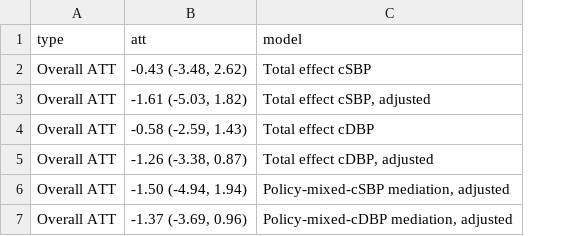
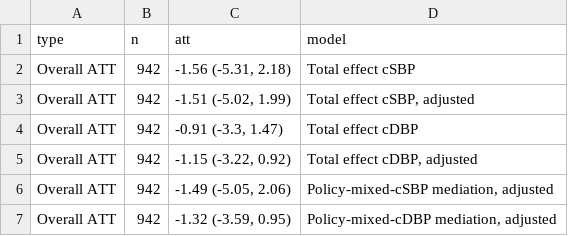
Before and after one commit to sbh4th/bhet-report, a CSV file: outputs/mixed_med_table_overall.csv, drawn as a sheet; addresses are those after the commit; the diff names each change by its address in the sheet, - before the commit and + after, or states it on an @@ line.

Commit message:
Revise mixed combustion mediation table

```diff
--- a/outputs/mixed_med_table_overall.csv
+++ b/outputs/mixed_med_table_overall.csv
+column B (n), rows 2-7: all 942
-C2 (att): -0.43 (-3.48, 2.62)
+C2 (att): -1.56 (-5.31, 2.18)
-C3 (att): -1.61 (-5.03, 1.82)
+C3 (att): -1.51 (-5.02, 1.99)
-C4 (att): -0.58 (-2.59, 1.43)
+C4 (att): -0.91 (-3.3, 1.47)
-C5 (att): -1.26 (-3.38, 0.87)
+C5 (att): -1.15 (-3.22, 0.92)
-C6 (att): -1.50 (-4.94, 1.94)
+C6 (att): -1.49 (-5.05, 2.06)
-C7 (att): -1.37 (-3.69, 0.96)
+C7 (att): -1.32 (-3.59, 0.95)
```
Also changed, not shown: 6 other files.
